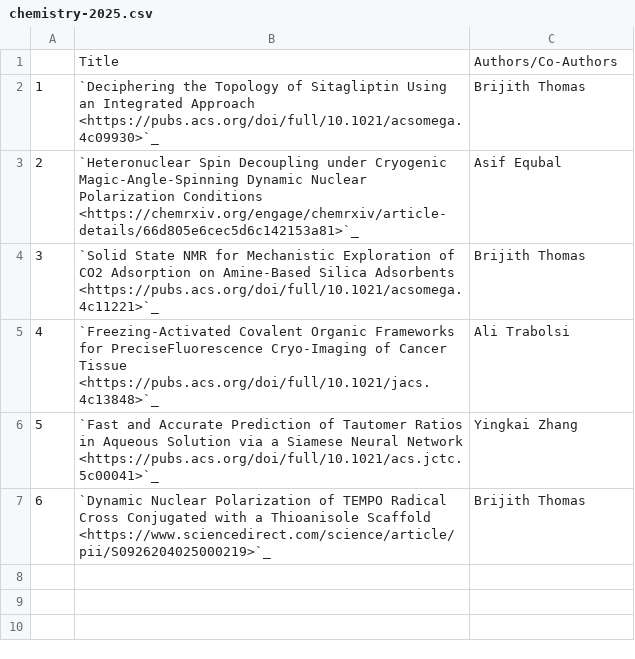
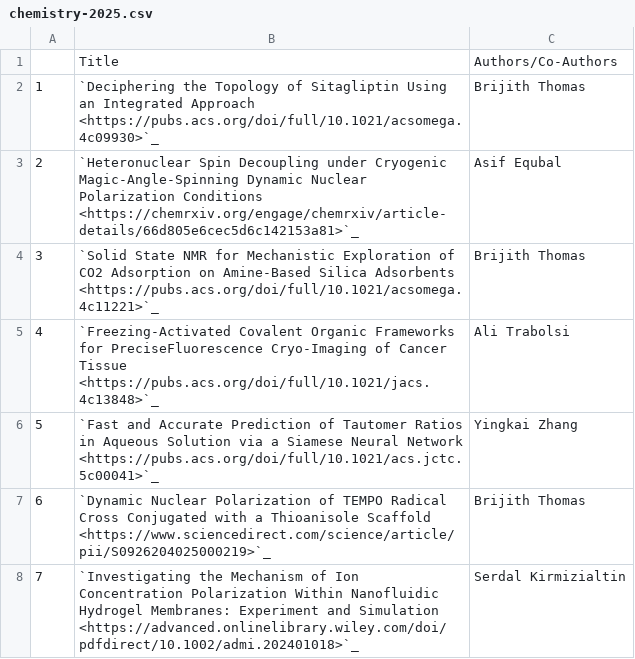
Before and after one commit to NYUAD-CRC/crc-docs, a CSV file: source/hpc/research/data/chemistry-2025.csv, drawn as a sheet.

Commit message:
Addong Chemistry publication

```diff
--- a/source/hpc/research/data/chemistry-2025.csv
+++ b/source/hpc/research/data/chemistry-2025.csv
@@ -7 +7,2 @@
 6,`Dynamic Nuclear Polarization of TEMPO Radical Cross Conjugated with a Thioanisole Scaffold <https://www.sciencedirect.com/science/article/pii/S0926204025000219>`_,Brijith Thomas
+7,`Investigating the Mechanism of Ion Concentration Polarization Within Nanofluidic Hydrogel Membranes: Experiment and Simulation <https://advanced.onlinelibrary.wiley.com/doi/pdfdirect/10.1002/admi.202401018>`_,Serdal Kirmizialtin
```
Also changed, not shown: 1 other file.
